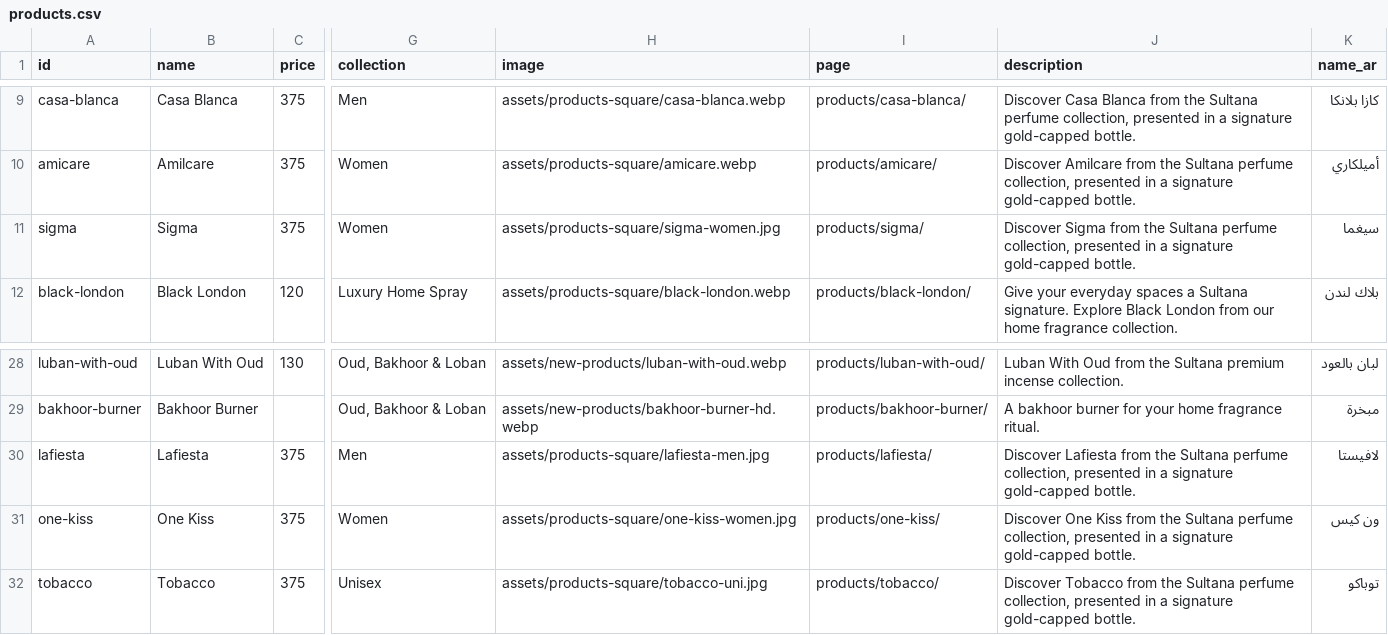
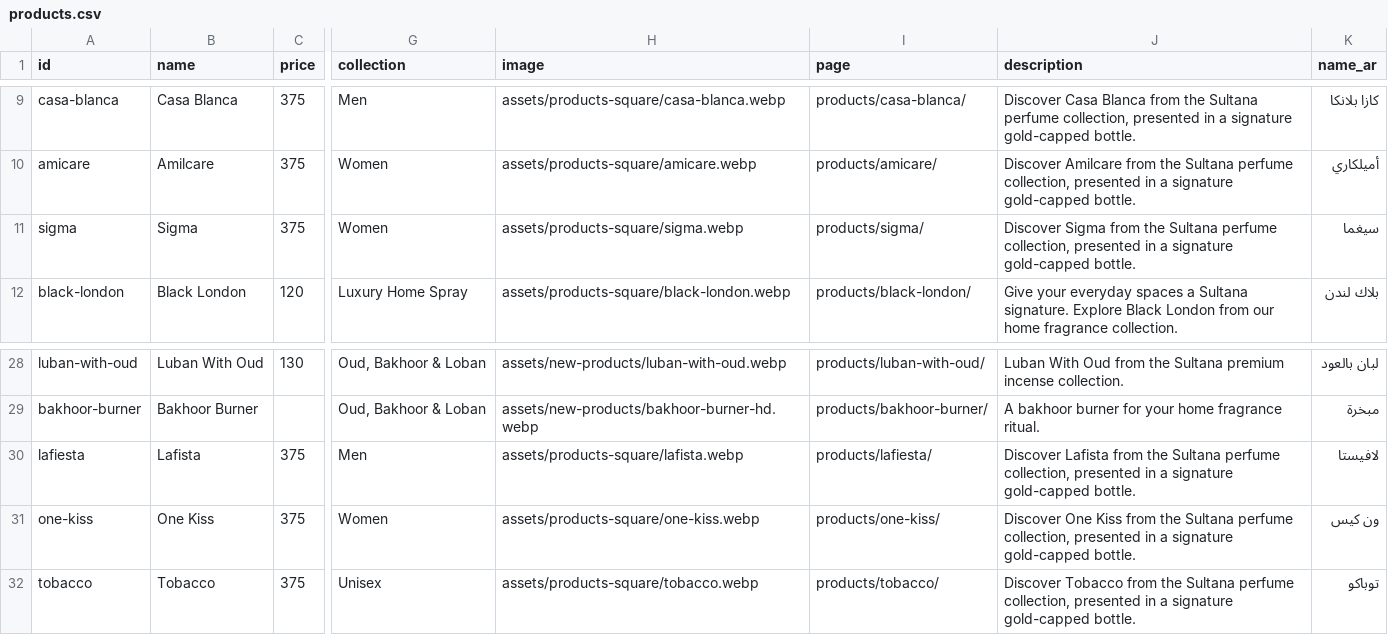
Before and after one commit to sharyarawan23/Sultana-Perfumes, a CSV file: data/products.csv, drawn as a sheet; only a part is shown, gaps mark what is left out; the diff names each change by its address in the sheet, - before the commit and + after, or states it on an @@ line.

```diff
--- a/data/products.csv
+++ b/data/products.csv
-H11 (image): assets/products-square/sigma-women.jpg
+H11 (image): assets/products-square/sigma.webp
-B30 (name): Lafiesta
+B30 (name): Lafista
-H30 (image): assets/products-square/lafiesta-men.jpg
+H30 (image): assets/products-square/lafista.webp
-J30 (description): Discover Lafiesta from the…
+J30 (description): Discover Lafista from the…
-H31 (image): assets/products-square/one-kiss-women.jpg
+H31 (image): assets/products-square/one-kiss.webp
-H32 (image): assets/products-square/tobacco-uni.jpg
+H32 (image): assets/products-square/tobacco.webp
```
Also changed, not shown: 11 other files.
